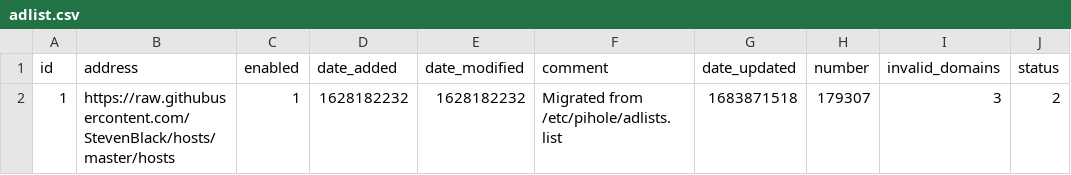
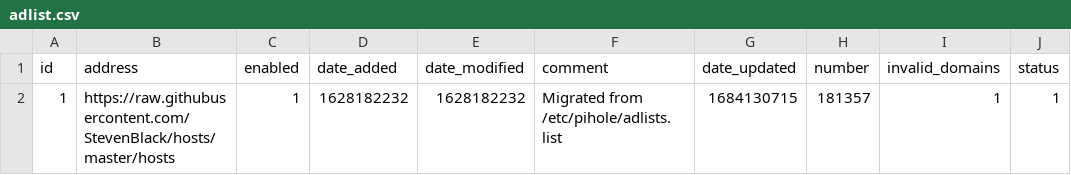
Before and after one commit to kmichels/my-pihole-lists, a CSV file: adlist.csv, drawn as a sheet.

Commit message:
Updated May 15, 2023  7:00AM

```diff
--- a/adlist.csv
+++ b/adlist.csv
@@ -1,2 +1,2 @@
 id,address,enabled,date_added,date_modified,comment,date_updated,number,invalid_domains,status
-1,https://raw.githubusercontent.com/StevenBlack/hosts/master/hosts,1,1628182232,1628182232,"Migrated from /etc/pihole/adlists.list",1683871518,179307,3,2
+1,https://raw.githubusercontent.com/StevenBlack/hosts/master/hosts,1,1628182232,1628182232,"Migrated from /etc/pihole/adlists.list",1684130715,181357,1,1
```
